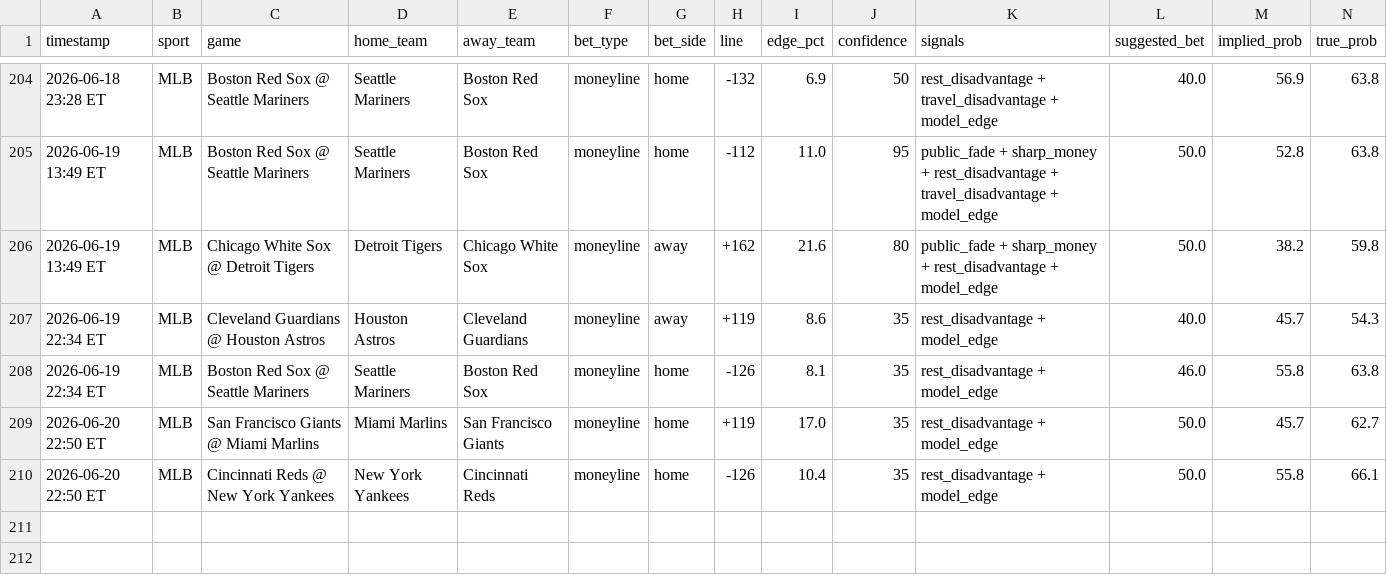
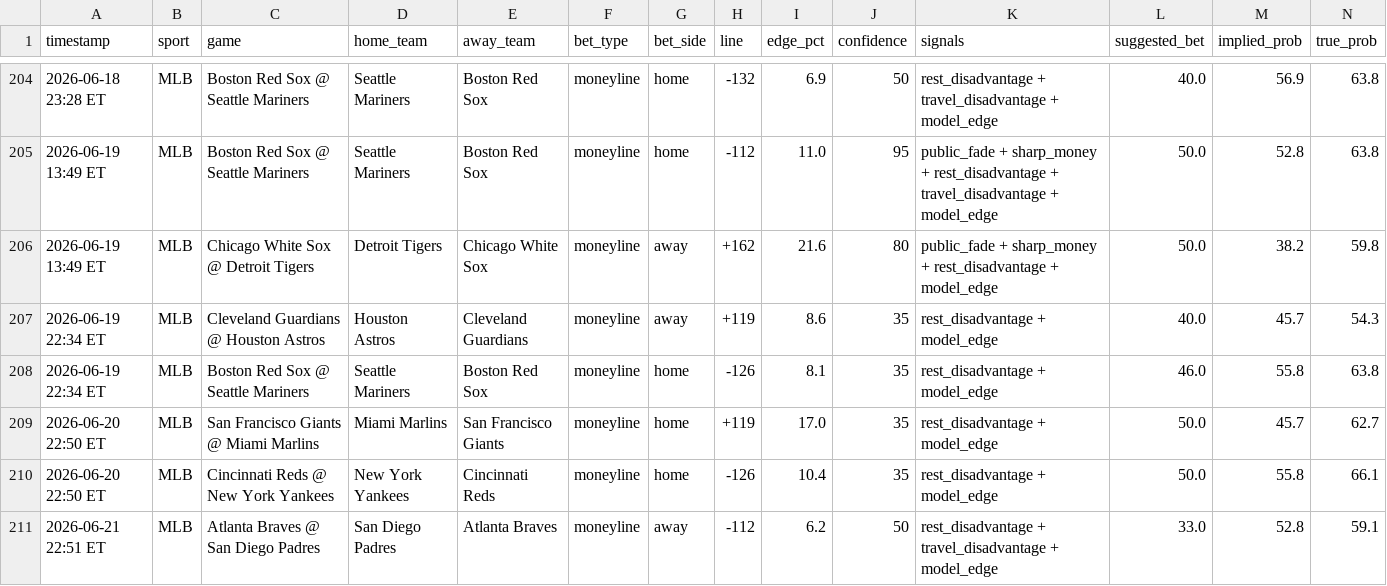
Before and after one commit to mehpackers13/fanduel-bot, a CSV file: bets_log.csv, drawn as a sheet; only a part is shown, gaps mark what is left out; rows hold the shown columns only; the diff names each change by its address in the sheet, - before the commit and + after, or states it on an @@ line.

```diff
--- a/bets_log.csv
+++ b/bets_log.csv
+row 211: 2026-06-21 22:51 ET | MLB | Atlanta Braves @ San Diego Padres | San Diego Padres | Atlanta Braves | moneyline | away | -112 | 6.2 | 50 | rest_disadvantage + travel_disadvantage + model_edge | 33.0 | 52.8 | 59.1
```
Also changed, not shown: 4 other files.
